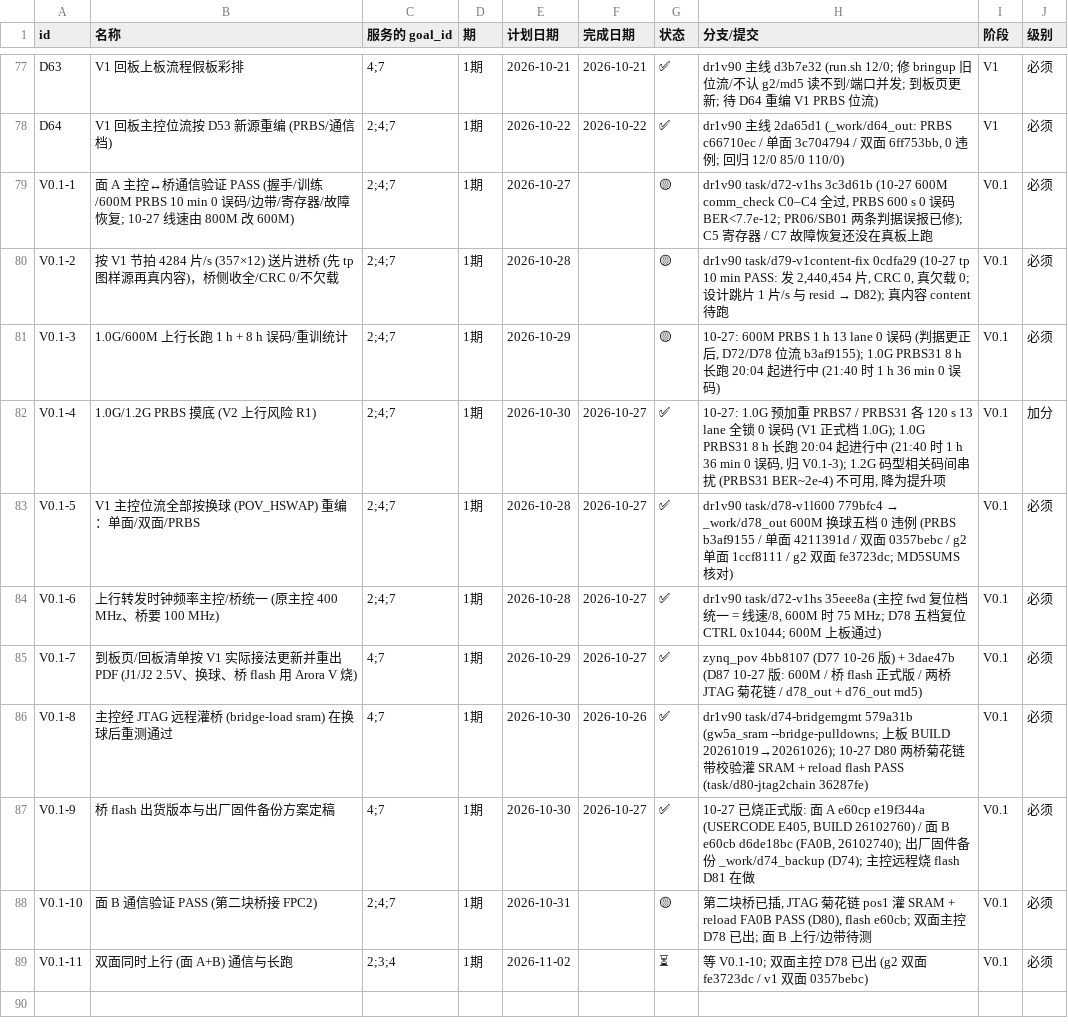
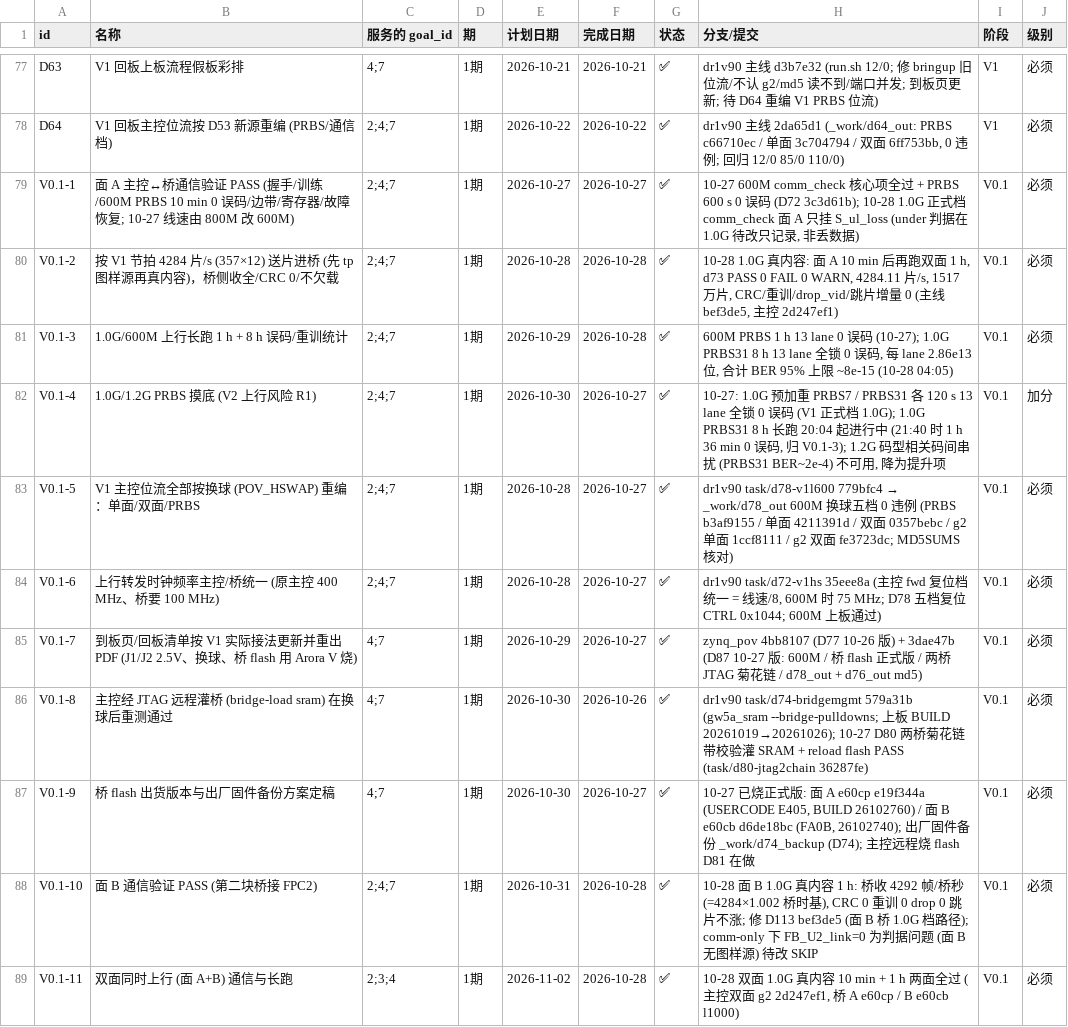
Before and after one commit to kiujkiu/zynq_pov, a CSV file: docs/progress/deliverables.csv, drawn as a sheet; only a part is shown, gaps mark what is left out.

```diff
--- a/docs/progress/deliverables.csv
+++ b/docs/progress/deliverables.csv
@@ -78,5 +78,5 @@ D63,V1 回板上板流程假板彩排,4;7,1期,2026-10-21,2026-10-21,✅,dr1v90
 D64,V1 回板主控位流按 D53 新源重编 (PRBS/通信档),2;4;7,1期,2026-10-22,2026-10-22,✅,"dr1v90 主线 2da65d1 (_work/d64_out: PRBS c66710ec / 单面 3c704794 / 双面 6ff753bb, 0 违例; 回归 12/0 85/0 110/0)",V1,必须
-V0.1-1,面 A 主控↔桥通信验证 PASS (握手/训练/600M PRBS 10 min 0 误码/边带/寄存器/故障恢复; 10-27 线速由 800M 改 600M),2;4;7,1期,2026-10-27,,🟡,"dr1v90 task/d72-v1hs 3c3d61b (10-27 600M comm_check C0–C4 全过, PRBS 600 s 0 误码 BER<7.7e-12; PR06/SB01 两条判据误报已修); C5 寄存器 / C7 故障恢复还没在真板上跑",V0.1,必须
-V0.1-2,按 V1 节拍 4284 片/s (357×12) 送片进桥 (先 tp 图样源再真内容)，桥侧收全/CRC 0/不欠载,2;4;7,1期,2026-10-28,,🟡,"dr1v90 task/d79-v1content-fix 0cdfa29 (10-27 tp 10 min PASS: 发 2,440,454 片, CRC 0, 真欠载 0; 设计跳片 1 片/s 与 resid → D82); 真内容 content 待跑",V0.1,必须
-V0.1-3,1.0G/600M 上行长跑 1 h + 8 h 误码/重训统计,2;4;7,1期,2026-10-29,,🟡,"10-27: 600M PRBS 1 h 13 lane 0 误码 (判据更正后, D72/D78 位流 b3af9155); 1.0G PRBS31 8 h 长跑 20:04 起进行中 (21:40 时 1 h 36 min 0 误码)",V0.1,必须
+V0.1-1,面 A 主控↔桥通信验证 PASS (握手/训练/600M PRBS 10 min 0 误码/边带/寄存器/故障恢复; 10-27 线速由 800M 改 600M),2;4;7,1期,2026-10-27,2026-10-27,✅,"10-27 600M comm_check 核心项全过 + PRBS 600 s 0 误码 (D72 3c3d61b); 10-28 1.0G 正式档 comm_check 面 A 只挂 S_ul_loss (under 判据在 1.0G 待改只记录, 非丢数据)",V0.1,必须
+V0.1-2,按 V1 节拍 4284 片/s (357×12) 送片进桥 (先 tp 图样源再真内容)，桥侧收全/CRC 0/不欠载,2;4;7,1期,2026-10-28,2026-10-28,✅,"10-28 1.0G 真内容: 面 A 10 min 后再跑双面 1 h, d73 PASS 0 FAIL 0 WARN, 4284.11 片/s, 1517 万片, CRC/重训/drop_vid/跳片增量 0 (主线 bef3de5, 主控 2d247ef1)",V0.1,必须
+V0.1-3,1.0G/600M 上行长跑 1 h + 8 h 误码/重训统计,2;4;7,1期,2026-10-29,2026-10-28,✅,"600M PRBS 1 h 13 lane 0 误码 (10-27); 1.0G PRBS31 8 h 13 lane 全锁 0 误码, 每 lane 2.86e13 位, 合计 BER 95% 上限 ~8e-15 (10-28 04:05)",V0.1,必须
 V0.1-4,1.0G/1.2G PRBS 摸底 (V2 上行风险 R1),2;4;7,1期,2026-10-30,2026-10-27,✅,"10-27: 1.0G 预加重 PRBS7 / PRBS31 各 120 s 13 lane 全锁 0 误码 (V1 正式档 1.0G); 1.0G PRBS31 8 h 长跑 20:04 起进行中 (21:40 时 1 h 36 min 0 误码, 归 V0.1-3); 1.2G 码型相关码间串扰 (PRBS31 BER~2e-4) 不可用, 降为提升项",V0.1,加分
@@ -87,3 +87,3 @@ V0.1-8,主控经 JTAG 远程灌桥 (bridge-load sram) 在换球后重测通过,4
 V0.1-9,桥 flash 出货版本与出厂固件备份方案定稿,4;7,1期,2026-10-30,2026-10-27,✅,"10-27 已烧正式版: 面 A e60cp e19f344a (USERCODE E405, BUILD 26102760) / 面 B e60cb d6de18bc (FA0B, 26102740); 出厂固件备份 _work/d74_backup (D74); 主控远程烧 flash D81 在做",V0.1,必须
-V0.1-10,面 B 通信验证 PASS (第二块桥接 FPC2),2;4;7,1期,2026-10-31,,🟡,"第二块桥已插, JTAG 菊花链 pos1 灌 SRAM + reload FA0B PASS (D80), flash e60cb; 双面主控 D78 已出; 面 B 上行/边带待测",V0.1,必须
-V0.1-11,双面同时上行 (面 A+B) 通信与长跑,2;3;4,1期,2026-11-02,,⏳,等 V0.1-10; 双面主控 D78 已出 (g2 双面 fe3723dc / v1 双面 0357bebc),V0.1,必须
+V0.1-10,面 B 通信验证 PASS (第二块桥接 FPC2),2;4;7,1期,2026-10-31,2026-10-28,✅,"10-28 面 B 1.0G 真内容 1 h: 桥收 4292 帧/桥秒 (=4284×1.002 桥时基), CRC 0 重训 0 drop 0 跳片不涨; 修 D113 bef3de5 (面 B 桥 1.0G 档路径); comm-only 下 FB_U2_link=0 为判据问题 (面 B 无图样源) 待改 SKIP",V0.1,必须
+V0.1-11,双面同时上行 (面 A+B) 通信与长跑,2;3;4,1期,2026-11-02,2026-10-28,✅,"10-28 双面 1.0G 真内容 10 min + 1 h 两面全过 (主控双面 g2 2d247ef1, 桥 A e60cp / B e60cb l1000)",V0.1,必须
```
Also changed, not shown: docs/progress/daily_log.csv, 1 other file.
